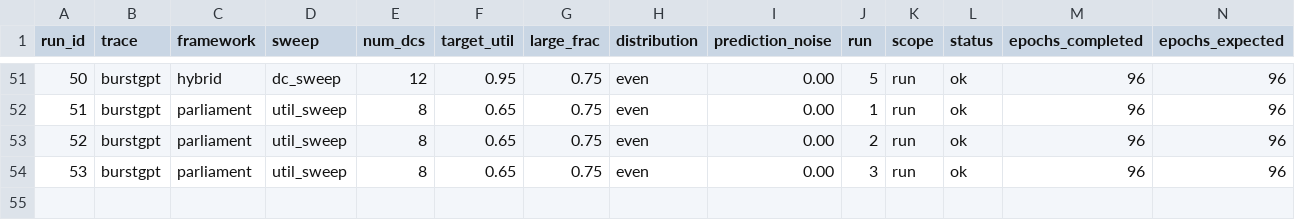
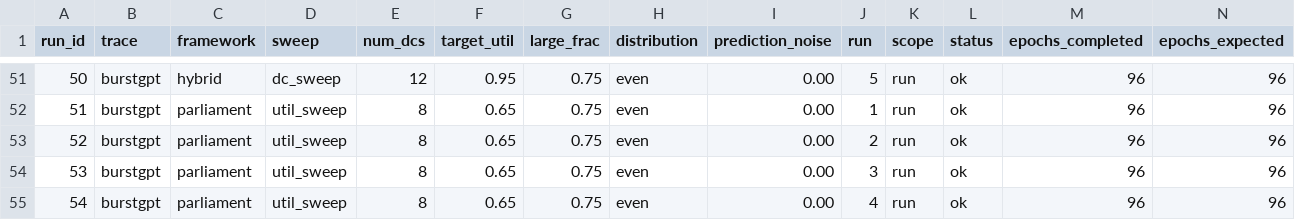
Before and after one commit to hmoore01/LLMScheduling, a CSV file: ipdps/experiment_results/LAHyper_Results_sirui-d1.csv, drawn as a sheet; only a part is shown, gaps mark what is left out; rows hold the shown columns only; the diff names each change by its address in the sheet, - before the commit and + after, or states it on an @@ line.

Commit message:
results[sirui-d1]: 2026-06-12 23:33:17

```diff
--- a/ipdps/experiment_results/LAHyper_Results_sirui-d1.csv
+++ b/ipdps/experiment_results/LAHyper_Results_sirui-d1.csv
+row 55: 54 | burstgpt | parliament | util_sweep | 8 | 0.65 | 0.75 | even | 0.00 | 4 | run | ok | 96 | 96
```
